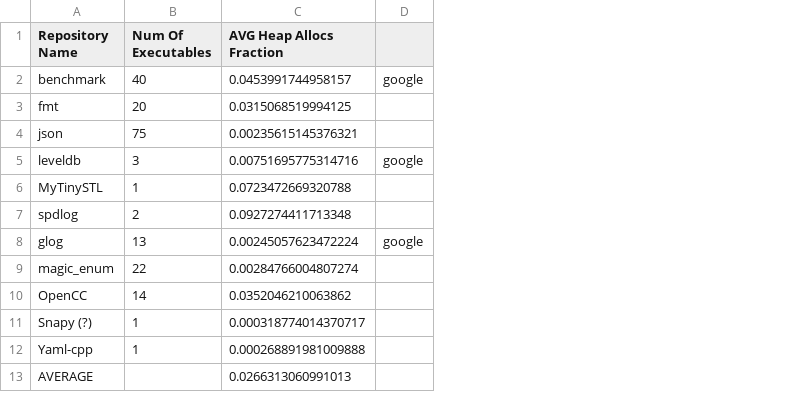
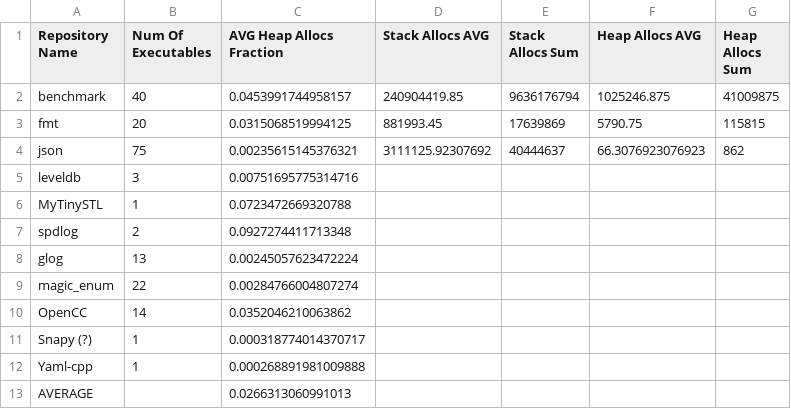
Before and after one commit to c71n93/alloc-inspector, a CSV file: results/c++/final.csv, drawn as a sheet; removed rows and columns are numbered as before the commit, all else as after; the diff names each change by its address in the sheet, - before the commit and + after, or states it on an @@ line.

Commit message:
add more info to final results

```diff
--- a/results/c++/final.csv
+++ b/results/c++/final.csv
-column D, rows 2-8: google |  |  | google |  |  | google
+column D (Stack Allocs AVG), rows 2-4: 240904419.85 | 881993.45 | 3111125.92307692
+column E (Stack Allocs Sum), rows 2-4: 9636176794 | 17639869 | 40444637
+column F (Heap Allocs AVG), rows 2-4: 1025246.875 | 5790.75 | 66.3076923076923
+column G (Heap Allocs Sum), rows 2-4: 41009875 | 115815 | 862
```
Also changed, not shown: results/c++/fmt.csv, results/c++/glog.csv, 4 other files.
